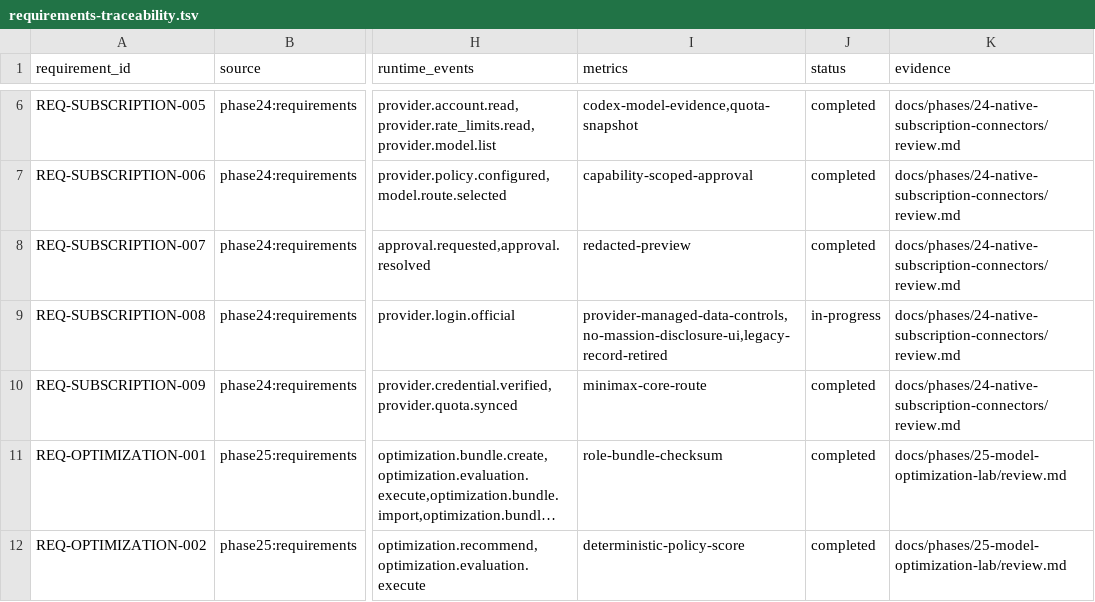
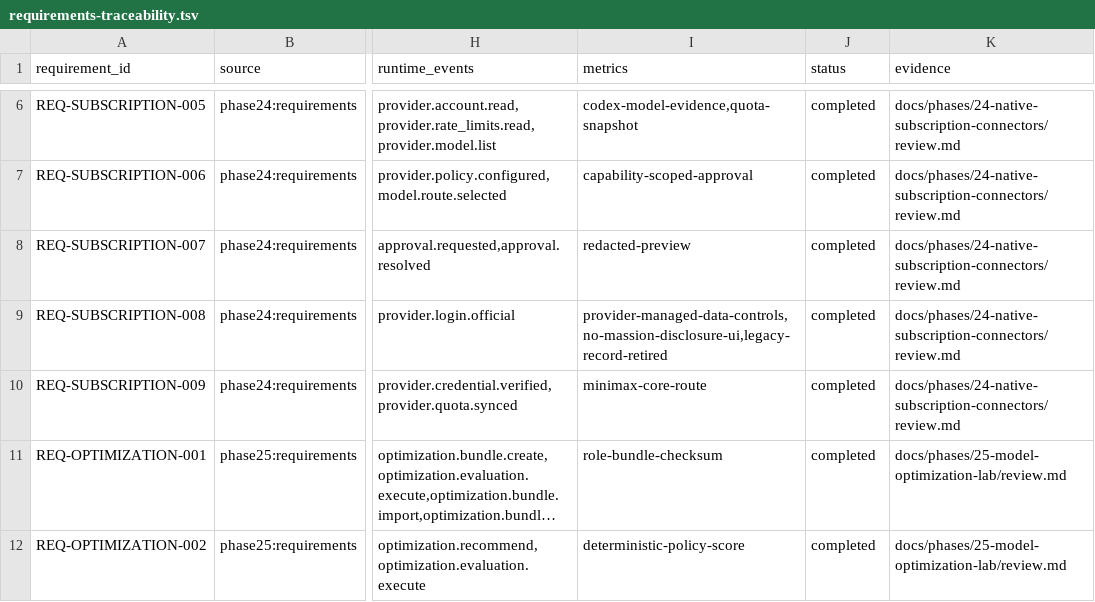
Before and after one commit to jabdori/massion, a TSV file: docs/generated/requirements-traceability.tsv, drawn as a sheet; only a part is shown, gaps mark what is left out; long unchanged cells end in …; the diff names each change by its address in the sheet, - before the commit and + after, or states it on an @@ line.

Commit message:
docs(traceability): close provider data boundary requirement

```diff
--- a/docs/generated/requirements-traceability.tsv
+++ b/docs/generated/requirements-traceability.tsv
-J9 (status): in-progress
+J9 (status): completed
```
